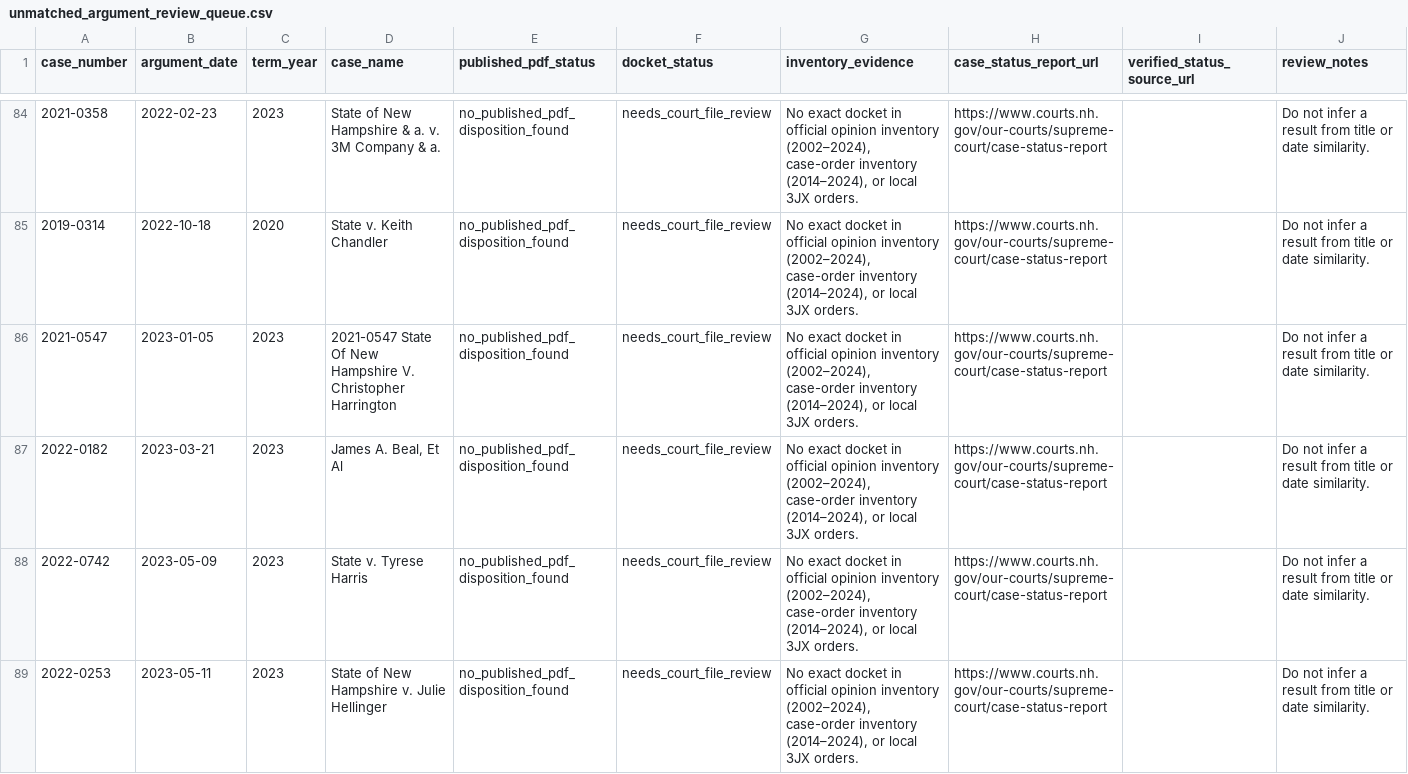
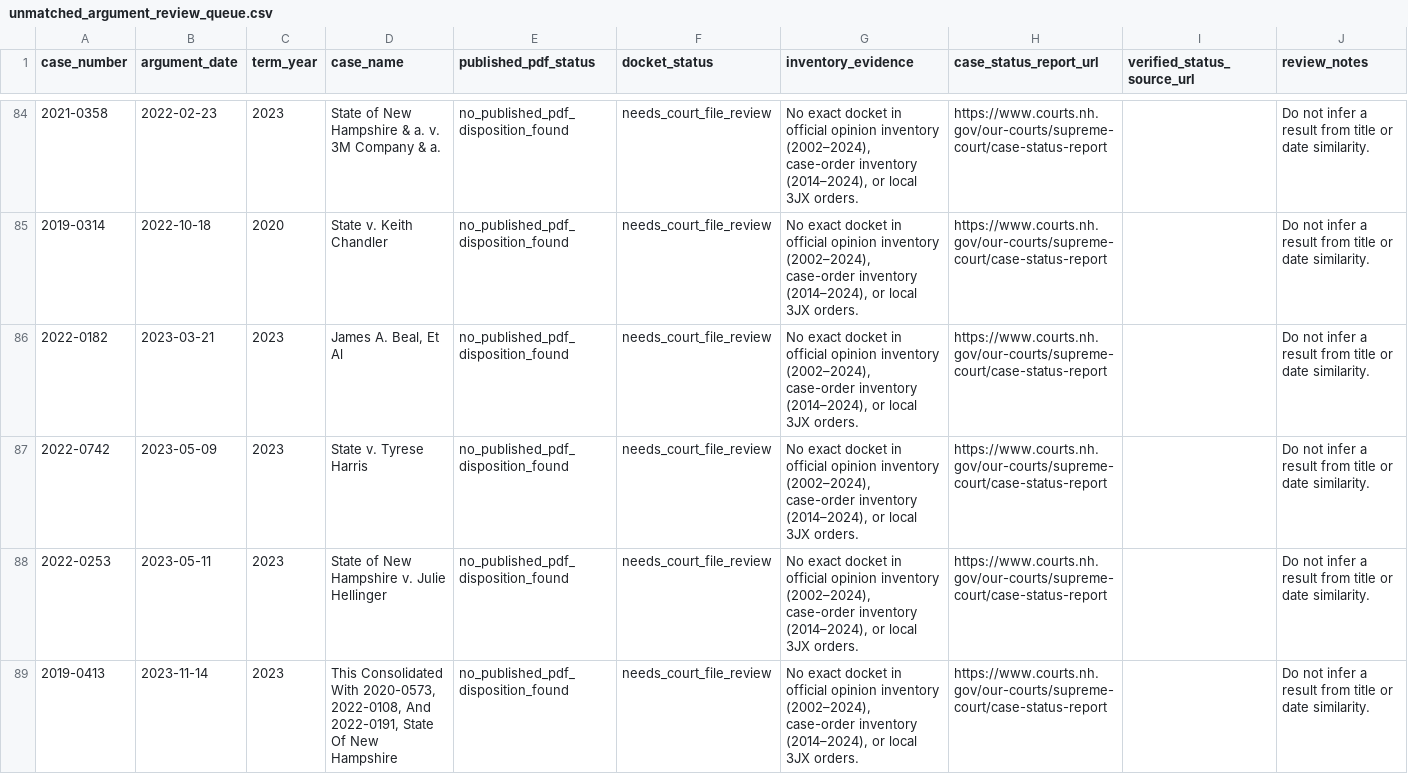
Before and after one commit to gmalbert/nh-supreme-court, a CSV file: data/processed/unmatched_argument_review_queue.csv, drawn as a sheet; only a part is shown, gaps mark what is left out; the shorter side is filled out with more unchanged rows.

```diff
--- a/data/processed/unmatched_argument_review_queue.csv
+++ b/data/processed/unmatched_argument_review_queue.csv
@@ -85,3 +85,2 @@ case_number,argument_date,term_year,case_name,published_pdf_status,docket_status
 2019-0314,2022-10-18,2020,State v. Keith Chandler,no_published_pdf_disposition_found,needs_court_file_review,"No exact docket in official opinion inventory (2002–2024), case-order inventory (2014–2024), or local 3JX orders.",https://www.courts.nh.gov/our-courts/supreme-court/case-status-report,,Do not infer a result from title or date similarity.
-2021-0547,2023-01-05,2023,2021-0547 State Of New Hampshire V. Christopher Harrington,no_published_pdf_disposition_found,needs_court_file_review,"No exact docket in official opinion inventory (2002–2024), case-order inventory (2014–2024), or local 3JX orders.",https://www.courts.nh.gov/our-courts/supreme-court/case-status-report,,Do not infer a result from title or date similarity.
 2022-0182,2023-03-21,2023,"James A. Beal, Et Al",no_published_pdf_disposition_found,needs_court_file_review,"No exact docket in official opinion inventory (2002–2024), case-order inventory (2014–2024), or local 3JX orders.",https://www.courts.nh.gov/our-courts/supreme-court/case-status-report,,Do not infer a result from title or date similarity.
```
Also changed, not shown: data/processed/case_docket_crosswalk.csv, data/processed/case_orders.csv, 17 other files.
